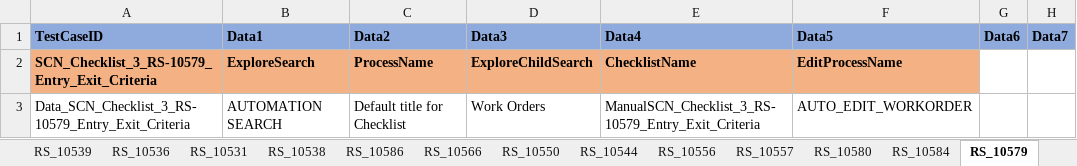
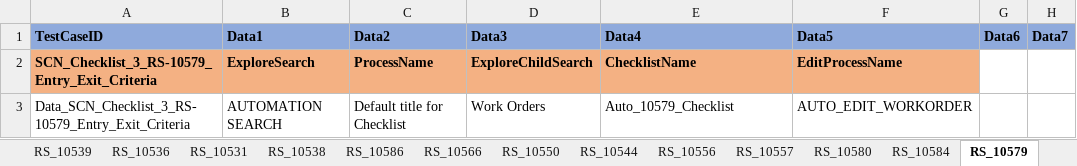
Before and after one commit to svmx-amresh-kumar/SVMX_Catalyst, an Excel workbook: fsaautomation/resources/TestData.xlsx, sheet RS_10579, drawn as a sheet; only a part is shown; values as stored, in another font and other column widths than the file's, no borders; the diff names each change by its address in the sheet, - before the commit and + after, or states it on an @@ line.

Commit message:
updated checklist process names

```diff
--- a/fsaautomation/resources/TestData.xlsx (sheet RS_10579)
+++ b/fsaautomation/resources/TestData.xlsx (sheet RS_10579)
-E3 (Data4): ManualSCN_Checklist_3_RS-10579_Entry_Exit_Criteria
+E3 (Data4): Auto_10579_Checklist
```
Also changed, not shown: sheet RS_10585, sheet RS_10580.
